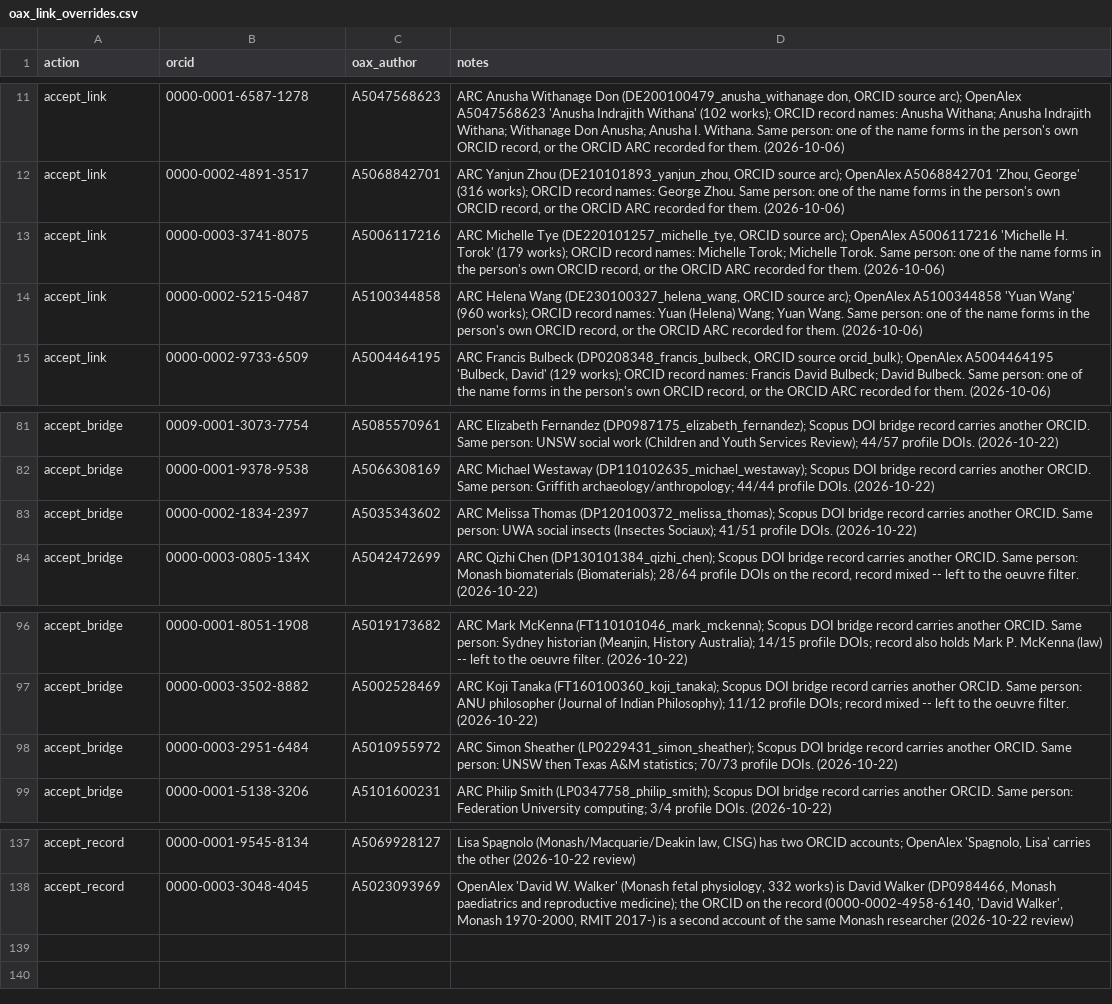
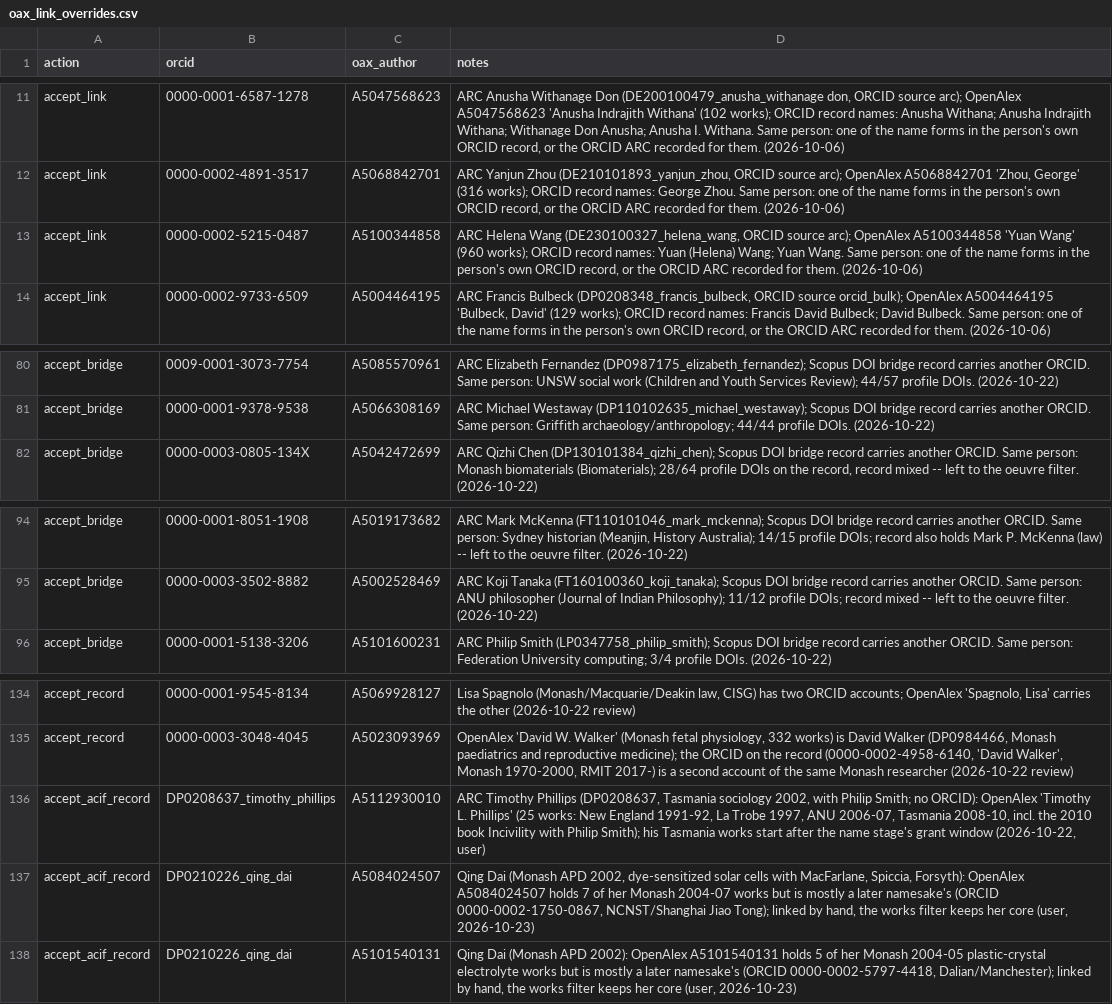
Before and after one commit to LarryCram/arc_grants, a CSV file: data_persisted/oax_link_overrides.csv, drawn as a sheet; only a part is shown, gaps mark what is left out; removed rows and columns are numbered as before the commit, all else as after; the diff names each change by its address in the sheet, - before the commit and + after, or states it on an @@ line.

```diff
--- a/data_persisted/oax_link_overrides.csv
+++ b/data_persisted/oax_link_overrides.csv
-row 13: accept_link | 0000-0003-3741-8075 | A5006117216 | ARC Michelle Tye (DE220101257_michelle_tye, ORCID source arc); OpenAlex A5006117216 'Michelle H. Torok' (179 works); ORCID record names: Michelle Torok; Michelle Torok. Same person: one of the name forms in the person's own ORCID record, or the ORCID ARC recorded for them. (2026-10-06)
-row 83: accept_bridge | 0000-0002-1834-2397 | A5035343602 | ARC Melissa Thomas (DP120100372_melissa_thomas); Scopus DOI bridge record carries another ORCID. Same person: UWA social insects (Insectes Sociaux); 41/51 profile DOIs. (2026-10-22)
-row 98: accept_bridge | 0000-0003-2951-6484 | A5010955972 | ARC Simon Sheather (LP0229431_simon_sheather); Scopus DOI bridge record carries another ORCID. Same person: UNSW then Texas A&M statistics; 70/73 profile DOIs. (2026-10-22)
+row 136: accept_acif_record | DP0208637_timothy_phillips | A5112930010 | ARC Timothy Phillips (DP0208637, Tasmania sociology 2002, with Philip Smith; no ORCID): OpenAlex 'Timothy L. Phillips' (25 works: New England 1991-92, La Trobe 1997, ANU 2006-07, Tasmania 2008-10, incl. the 2010 book Incivility with Philip Smith); his Tasmania works start after the name stage's grant window (2026-10-22, user)
+row 137: accept_acif_record | DP0210226_qing_dai | A5084024507 | Qing Dai (Monash APD 2002, dye-sensitized solar cells with MacFarlane, Spiccia, Forsyth): OpenAlex A5084024507 holds 7 of her Monash 2004-07 works but is mostly a later namesake's (ORCID 0000-0002-1750-0867, NCNST/Shanghai Jiao Tong); linked by hand, the works filter keeps her core (user, 2026-10-23)
+row 138: accept_acif_record | DP0210226_qing_dai | A5101540131 | Qing Dai (Monash APD 2002): OpenAlex A5101540131 holds 5 of her Monash 2004-05 plastic-crystal electrolyte works but is mostly a later namesake's (ORCID 0000-0002-5797-4418, Dalian/Manchester); linked by hand, the works filter keeps her core (user, 2026-10-23)
```
Also changed, not shown: data_persisted/manual_confirmed_distinct.csv, data_persisted/manual_merges.csv, 28 other files.
